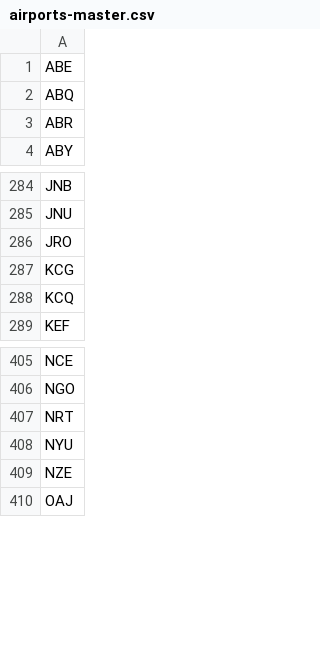
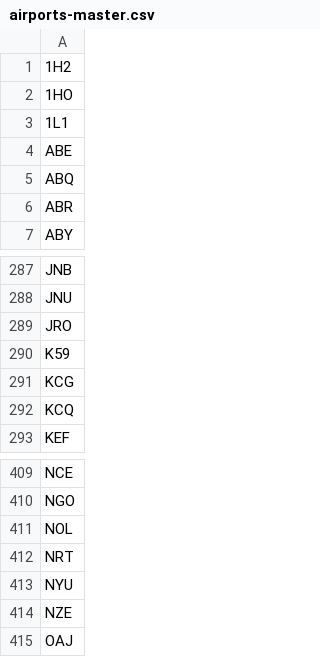
Before and after one commit to TravelMapping/AirportData, a CSV file: air/data/airports-master.csv, drawn as a sheet; only a part is shown, gaps mark what is left out; the diff names each change by its address in the sheet, - before the commit and + after, or states it on an @@ line.

```diff
--- a/air/data/airports-master.csv
+++ b/air/data/airports-master.csv
+row 1: 1H2
+row 2: 1HO
+row 3: 1L1
+row 290: K59
+row 411: NOL
```
